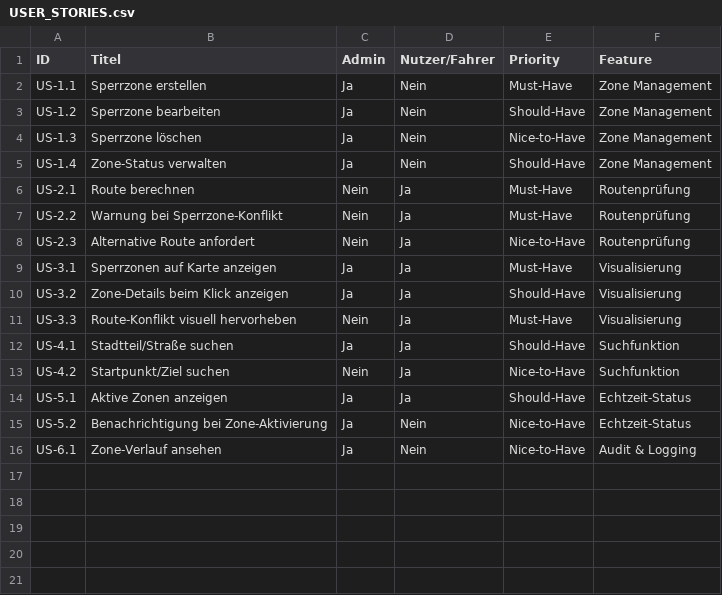
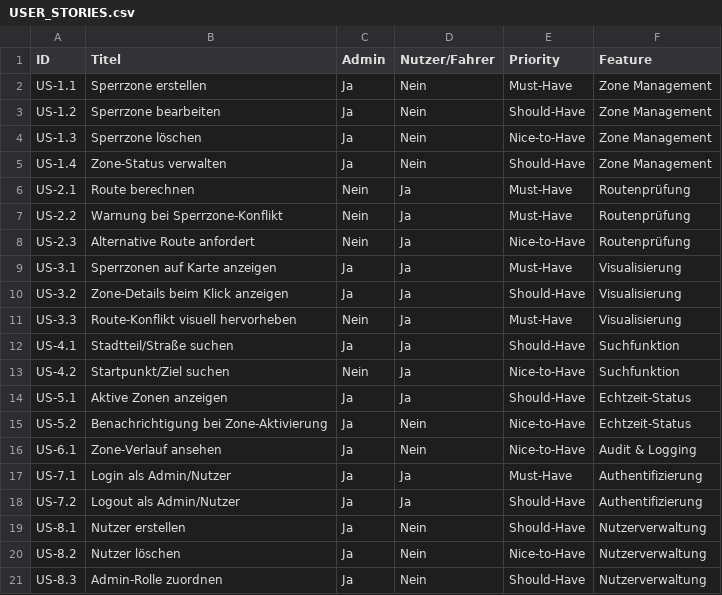
Before and after one commit to g8rdier/urban-flow-governance, a CSV file: docs/USER_STORIES.csv, drawn as a sheet; the diff names each change by its address in the sheet, - before the commit and + after, or states it on an @@ line.

Commit message:
docs: Added usermgmt Stories

```diff
--- a/docs/USER_STORIES.csv
+++ b/docs/USER_STORIES.csv
+row 17: US-7.1 | Login als Admin/Nutzer | Ja | Ja | Must-Have | Authentifizierung
+row 18: US-7.2 | Logout als Admin/Nutzer | Ja | Ja | Should-Have | Authentifizierung
+row 19: US-8.1 | Nutzer erstellen | Ja | Nein | Should-Have | Nutzerverwaltung
+row 20: US-8.2 | Nutzer löschen | Ja | Nein | Nice-to-Have | Nutzerverwaltung
+row 21: US-8.3 | Admin-Rolle zuordnen | Ja | Nein | Should-Have | Nutzerverwaltung
```
Also changed, not shown: 1 other file.
